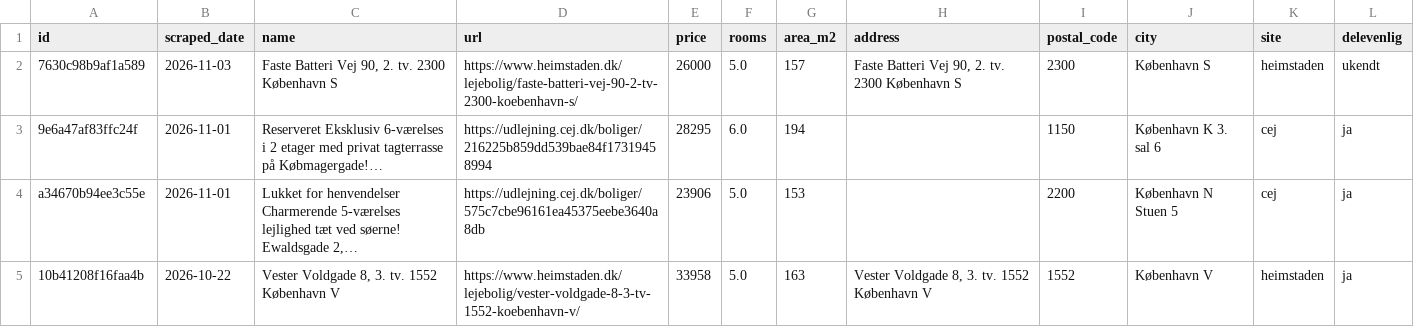
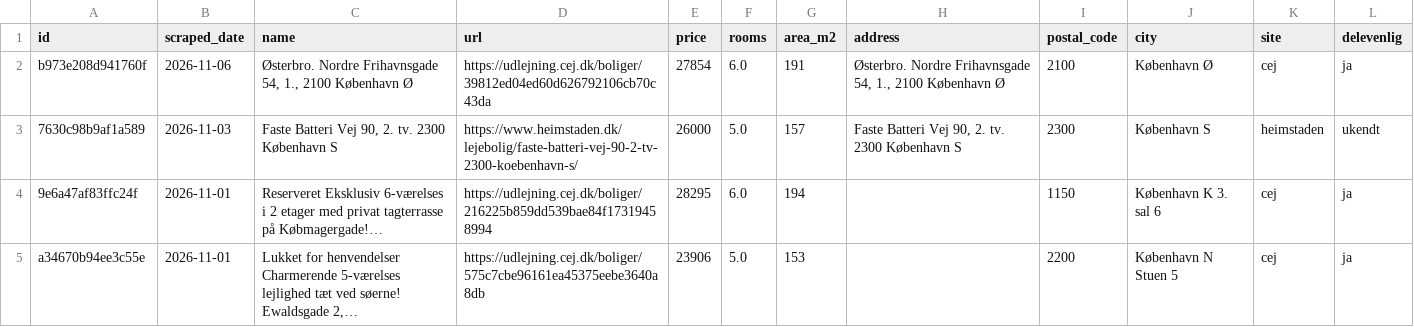
Before and after one commit to DanielStephensen/Apartment-hunter, a CSV file: data/listings.csv, drawn as a sheet; only a part is shown; the shorter side is filled out with more unchanged rows; the diff names each change by its address in the sheet, - before the commit and + after, or states it on an @@ line.

```diff
--- a/data/listings.csv
+++ b/data/listings.csv
+row 2: b973e208d941760f | 2026-11-06 | Østerbro. Nordre Frihavnsgade 54, 1., 2100 København Ø | https://udlejning.cej.dk/boliger/39812ed04ed60d626792106cb70c43da | 27854 | 6.0 | 191 | Østerbro. Nordre Frihavnsgade 54, 1., 2100 København Ø | 2100 | København Ø | cej | ja
```
Also changed, not shown: docs/listings.csv, 1 other file.
